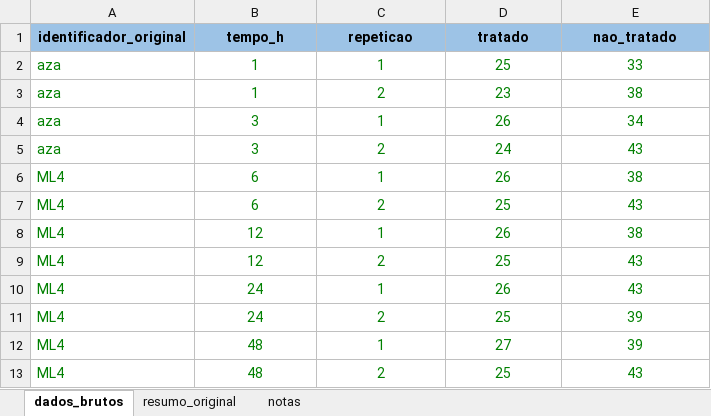
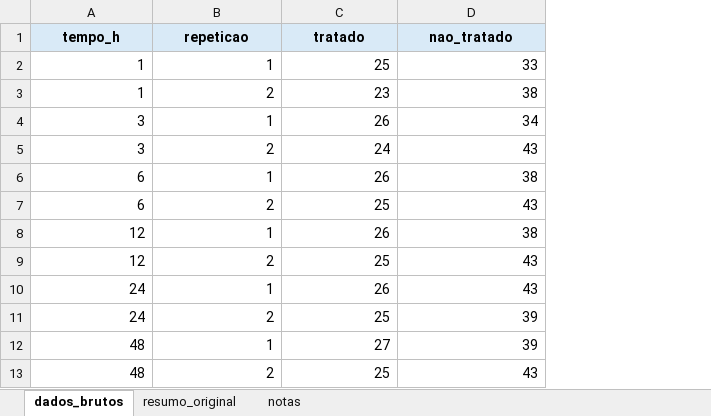
Before and after one commit to YonaraUFRPE/analise-repelencia-acaros, an Excel workbook: dados/dados_brutos.xlsx, sheet dados_brutos, drawn as a sheet; values as stored, in another font and other column widths than the file's, no borders; table styles not drawn; removed rows and columns are numbered as before the commit, all else as after; the diff names each change by its address in the sheet, - before the commit and + after, or states it on an @@ line.

```diff
--- a/dados/dados_brutos.xlsx (sheet dados_brutos)
+++ b/dados/dados_brutos.xlsx (sheet dados_brutos)
-column A (identificador_original), rows 2-13: aza | aza | aza | aza | ML4 | ML4 | ML4 | ML4 | ML4 | ML4 | ML4 | ML4
-A1:D1 fill: #9DC3E6
+A1:D1 fill: #D9EAF7
@@ A2:D13 text colour: #008000 → black, alignment: center → right @@
```
Also changed, not shown: sheet resumo_original, sheet notas, 14 other files.
